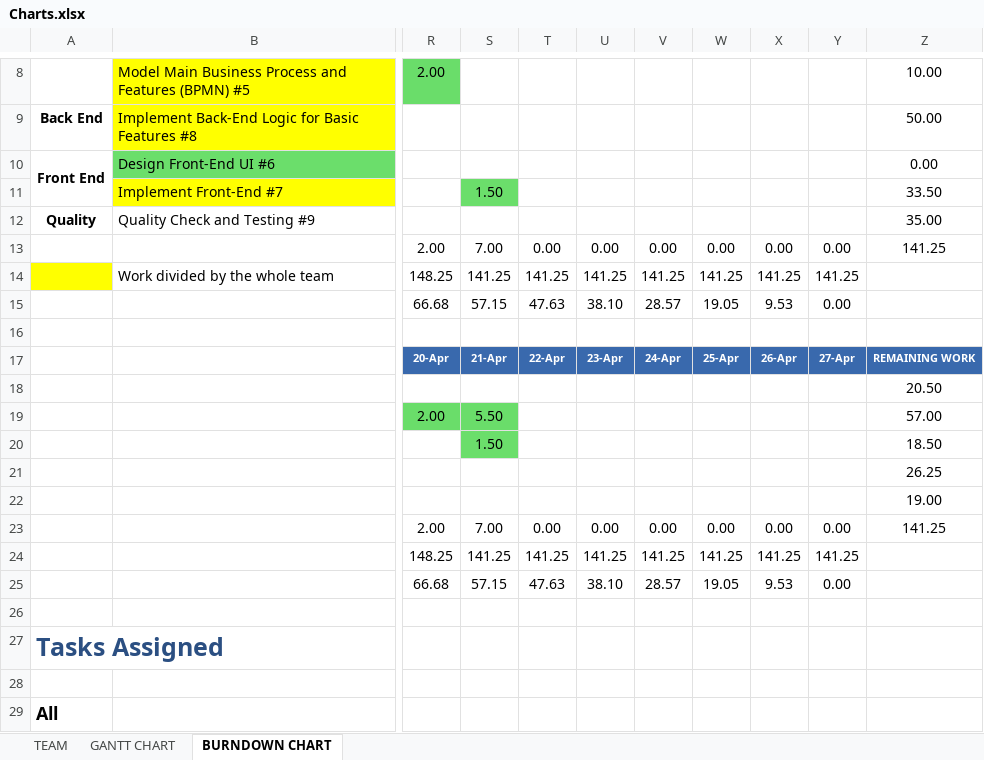
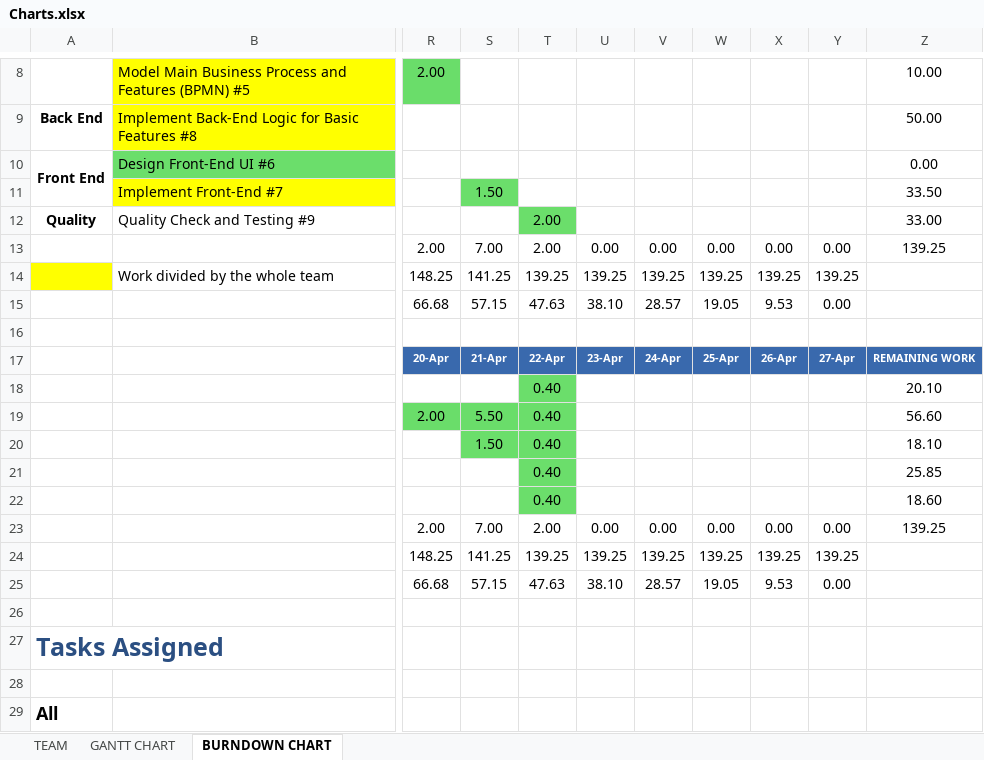
Before and after one commit to luislamy/msp, an Excel workbook: Charts.xlsx, sheet BURNDOWN CHART, drawn as a sheet; only a part is shown, gaps mark what is left out; values as stored, in another font and other column widths than the file's, no borders; charts and pictures not drawn; the diff names each change by its address in the sheet, - before the commit and + after, or states it on an @@ line.

Commit message:
Update Charts.xlsx

```diff
--- a/Charts.xlsx (sheet BURNDOWN CHART)
+++ b/Charts.xlsx (sheet BURNDOWN CHART)
-T12: (empty)
+T12: 2.00
-T12 fill: none
+T12 fill: #6BDE6B
-Z12: 35.00
+Z12: 33.00
-T13: 0.00
+T13: 2.00
-Z13: 141.25
+Z13: 139.25
-T14: 141.25
+T14: 139.25
-U14: 141.25
+U14: 139.25
-V14: 141.25
+V14: 139.25
-W14: 141.25
+W14: 139.25
-X14: 141.25
+X14: 139.25
-Y14: 141.25
+Y14: 139.25
-T18:T22: (empty)
+T18:T22: 0.40
-T18:T22 fill: none
+T18:T22 fill: #6BDE6B
-Z18: 20.50
+Z18: 20.10
-Z19: 57.00
+Z19: 56.60
-Z20: 18.50
+Z20: 18.10
-Z21: 26.25
+Z21: 25.85
-Z22: 19.00
+Z22: 18.60
-T23: 0.00
+T23: 2.00
-Z23: 141.25
+Z23: 139.25
-T24: 141.25
+T24: 139.25
-U24: 141.25
+U24: 139.25
-V24: 141.25
+V24: 139.25
-W24: 141.25
+W24: 139.25
-X24: 141.25
+X24: 139.25
-Y24: 141.25
+Y24: 139.25
```
Also changed, not shown: charts or pictures.
